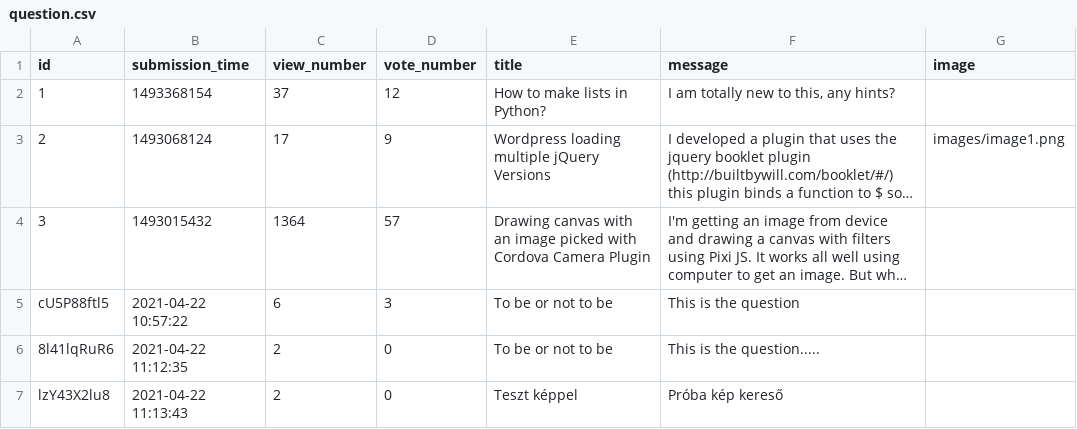
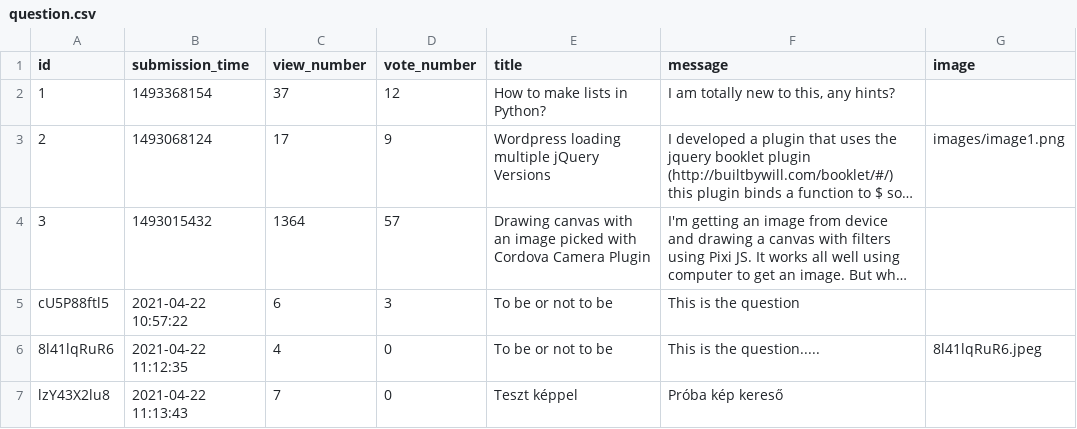
Before and after one commit to CodecoolGlobal/ask-mate-3-python-Gezow, a CSV file: sample_data/question.csv, drawn as a sheet; long unchanged cells end in …; the diff names each change by its address in the sheet, - before the commit and + after, or states it on an @@ line.

```diff
--- a/sample_data/question.csv
+++ b/sample_data/question.csv
-C6 (view_number): 2
+C6 (view_number): 4
-G6 (image): (empty)
+G6 (image): 8l41lqRuR6.jpeg
-C7 (view_number): 2
+C7 (view_number): 7
```
Also changed, not shown: 5 other files.
